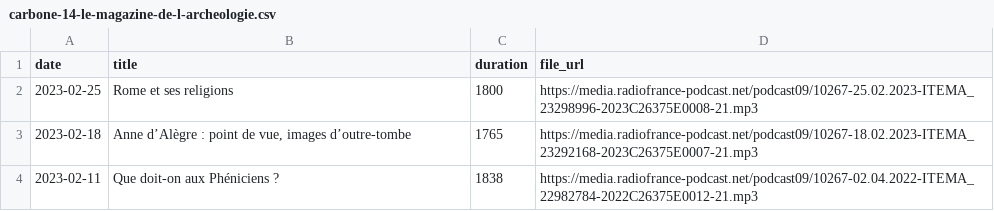
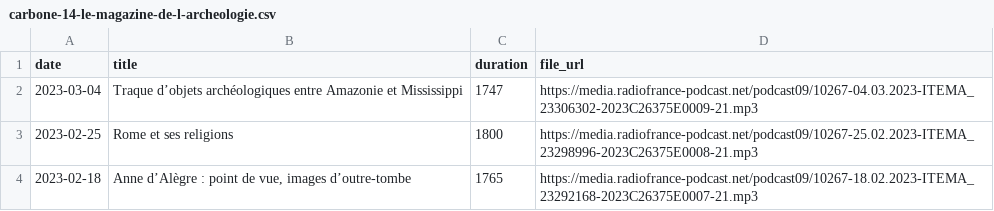
Before and after one commit to ahasverus/franceinter, a CSV file: inst/csv/carbone-14-le-magazine-de-l-archeologie.csv, drawn as a sheet; only a part is shown; the shorter side is filled out with more unchanged rows.

```diff
--- a/inst/csv/carbone-14-le-magazine-de-l-archeologie.csv
+++ b/inst/csv/carbone-14-le-magazine-de-l-archeologie.csv
@@ -1,2 +1,3 @@
 "date";"title";"duration";"file_url"
+"2023-03-04";"Traque d’objets archéologiques entre Amazonie et Mississippi";1747;"https://media.radiofrance-podcast.net/podcast09/10267-04.03.2023-ITEMA_23306302-2023C26375E0009-21.mp3"
 "2023-02-25";"Rome et ses religions";1800;"https://media.radiofrance-podcast.net/podcast09/10267-25.02.2023-ITEMA_23298996-2023C26375E0008-21.mp3"
```
Also changed, not shown: inst/csv/fictions-samedi-noir.csv, inst/csv/quand-les-dieux-rodaient-sur-la-terre.csv, 3 other files.
